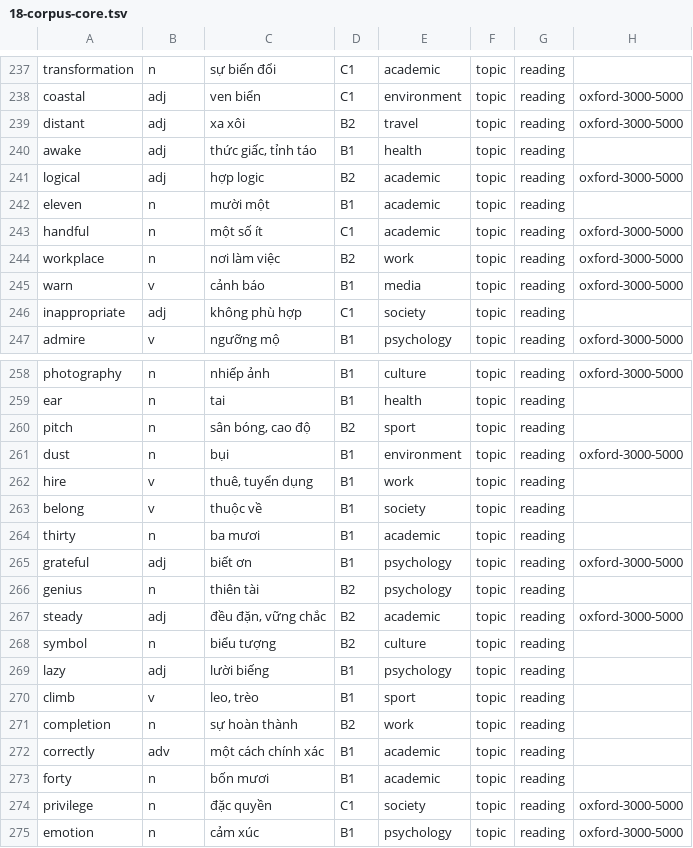
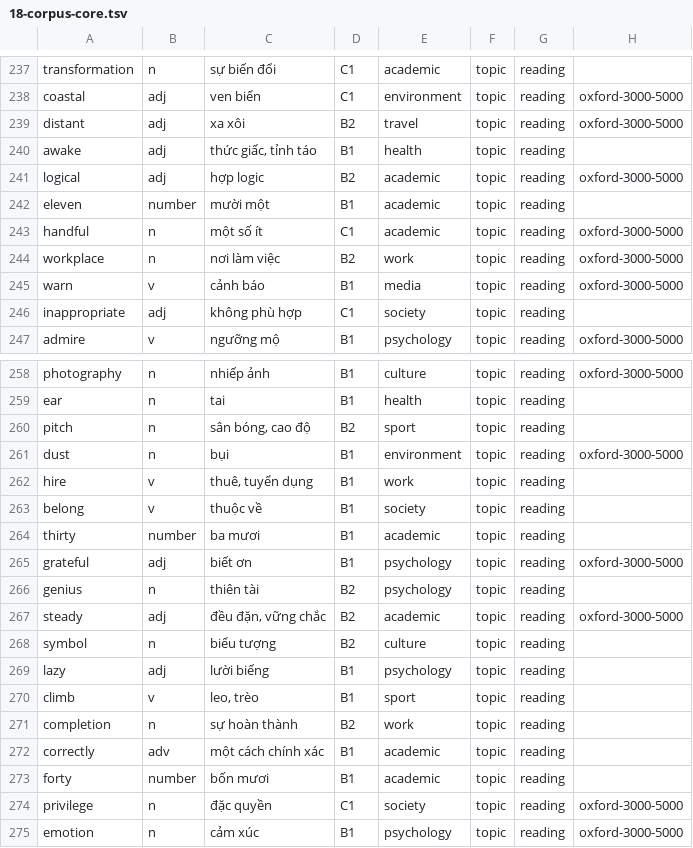
Before and after one commit to coderunknow/Chuyen-Anh, a TSV file: data/vocab-seed/18-corpus-core.tsv, drawn as a sheet; only a part is shown, gaps mark what is left out; the diff covers the shown part only.

```diff
--- a/data/vocab-seed/18-corpus-core.tsv
+++ b/data/vocab-seed/18-corpus-core.tsv
@@ -241,3 +241,3 @@ awake	adj	thức giấc, tỉnh táo	B1	health	topic	reading
 logical	adj	hợp logic	B2	academic	topic	reading	oxford-3000-5000
-eleven	n	mười một	B1	academic	topic	reading
+eleven	number	mười một	B1	academic	topic	reading
 handful	n	một số ít	C1	academic	topic	reading	oxford-3000-5000
@@ -263,3 +263,3 @@ hire	v	thuê, tuyển dụng	B1	work	topic	reading
 belong	v	thuộc về	B1	society	topic	reading
-thirty	n	ba mươi	B1	academic	topic	reading
+thirty	number	ba mươi	B1	academic	topic	reading
 grateful	adj	biết ơn	B1	psychology	topic	reading	oxford-3000-5000
@@ -272,3 +272,3 @@ completion	n	sự hoàn thành	B2	work	topic	reading
 correctly	adv	một cách chính xác	B1	academic	topic	reading
-forty	n	bốn mươi	B1	academic	topic	reading
+forty	number	bốn mươi	B1	academic	topic	reading
 privilege	n	đặc quyền	C1	society	topic	reading	oxford-3000-5000
```
Also changed, not shown: 6 edited cells elsewhere in this file, data/vocab-seed/19-corpus-advanced.tsv, data/vocab-seed/20-corpus-mid.tsv, 54 other files.
